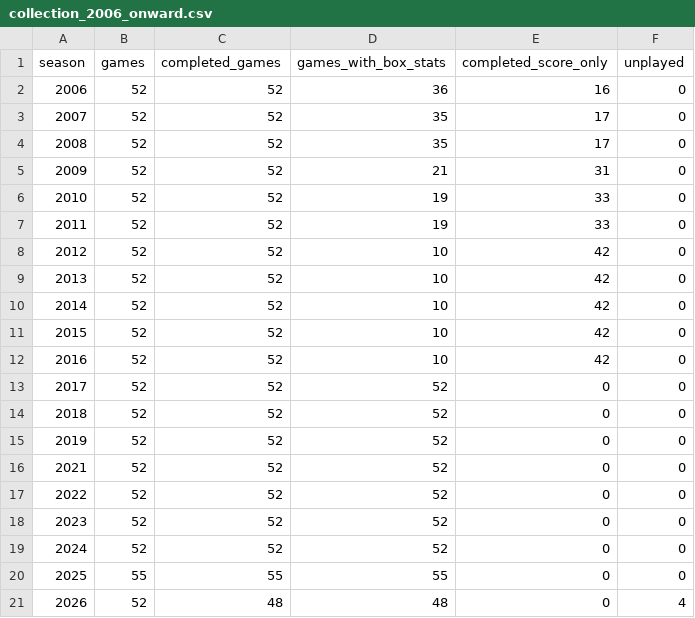
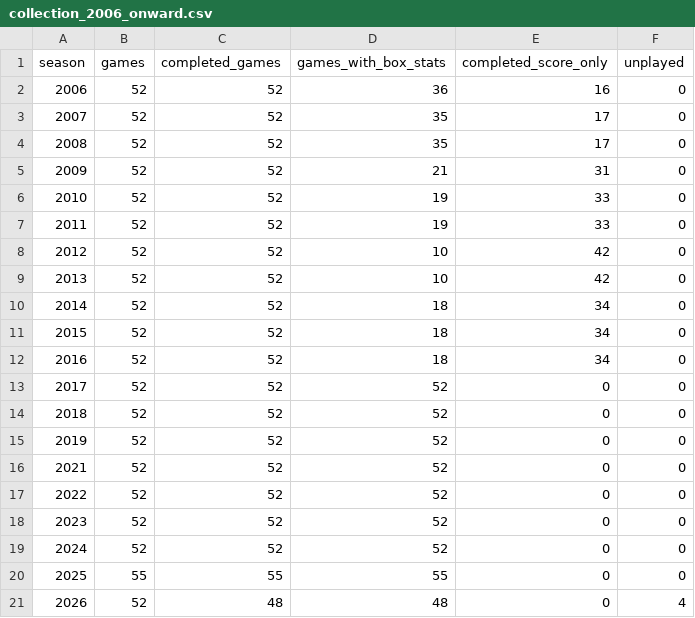
Before and after one commit to JaimeCastrellon/Web-Crawler, a CSV file: data/reports/collection_2006_onward.csv, drawn as a sheet.

```diff
--- a/data/reports/collection_2006_onward.csv
+++ b/data/reports/collection_2006_onward.csv
@@ -9,5 +9,5 @@ season,games,completed_games,games_with_box_stats,completed_score_only,unplayed
 2013,52,52,10,42,0
-2014,52,52,10,42,0
-2015,52,52,10,42,0
-2016,52,52,10,42,0
+2014,52,52,18,34,0
+2015,52,52,18,34,0
+2016,52,52,18,34,0
 2017,52,52,52,0,0
```
Also changed, not shown: data/processed/games.csv, data/processed/team_game_stats.csv, 19 other files.
